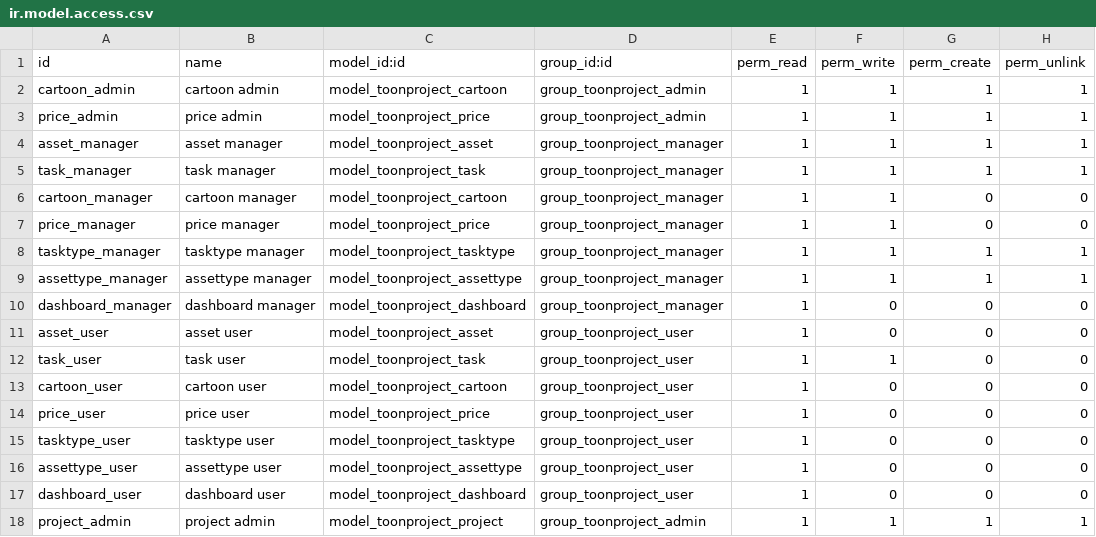
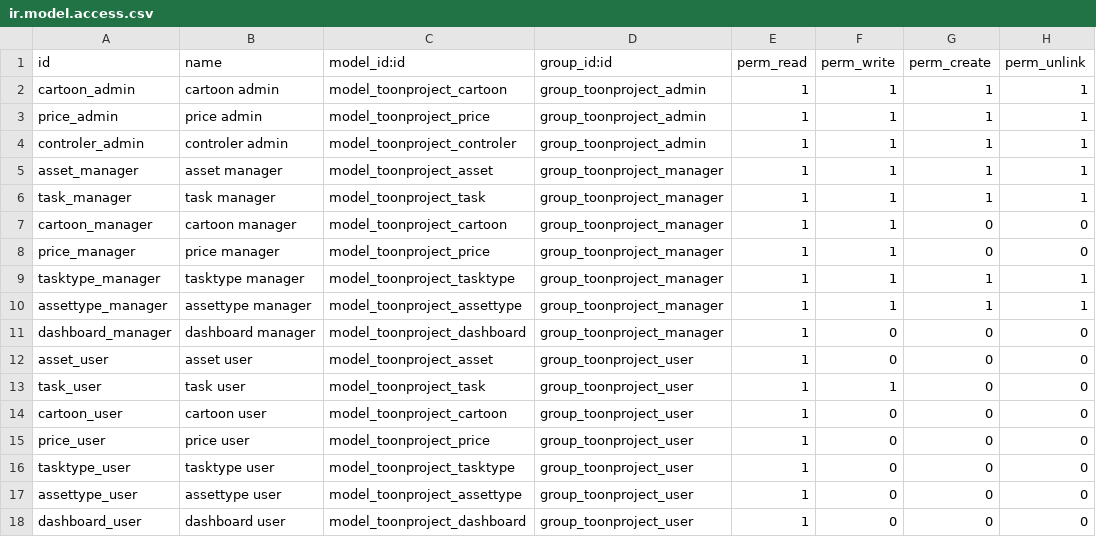
Before and after one commit to Eugencorp/odoo_toonproject, a CSV file: security/ir.model.access.csv, drawn as a sheet.

Commit message:
controler model created

```diff
--- a/security/ir.model.access.csv
+++ b/security/ir.model.access.csv
@@ -3,2 +3,3 @@ cartoon_admin,cartoon admin,model_toonproject_cartoon,group_toonproject_admin,1,
 price_admin,price admin,model_toonproject_price,group_toonproject_admin,1,1,1,1
+controler_admin,controler admin,model_toonproject_controler,group_toonproject_admin,1,1,1,1
 asset_manager,asset manager,model_toonproject_asset,group_toonproject_manager,1,1,1,1
@@ -17,2 +18 @@ assettype_user,assettype user,model_toonproject_assettype,group_toonproject_user
 dashboard_user,dashboard user,model_toonproject_dashboard,group_toonproject_user,1,0,0,0
-project_admin,project admin,model_toonproject_project,group_toonproject_admin,1,1,1,1
```
Also changed, not shown: 2 other files.
